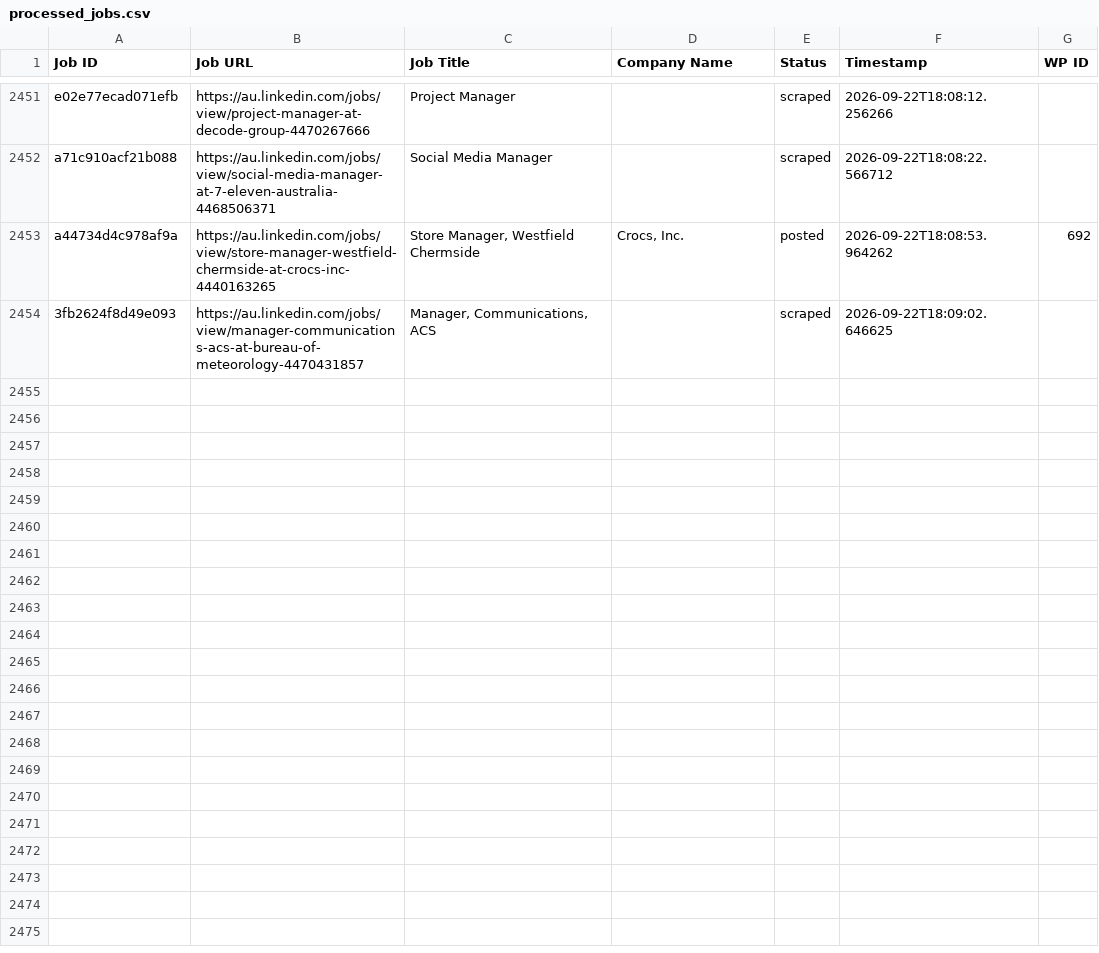
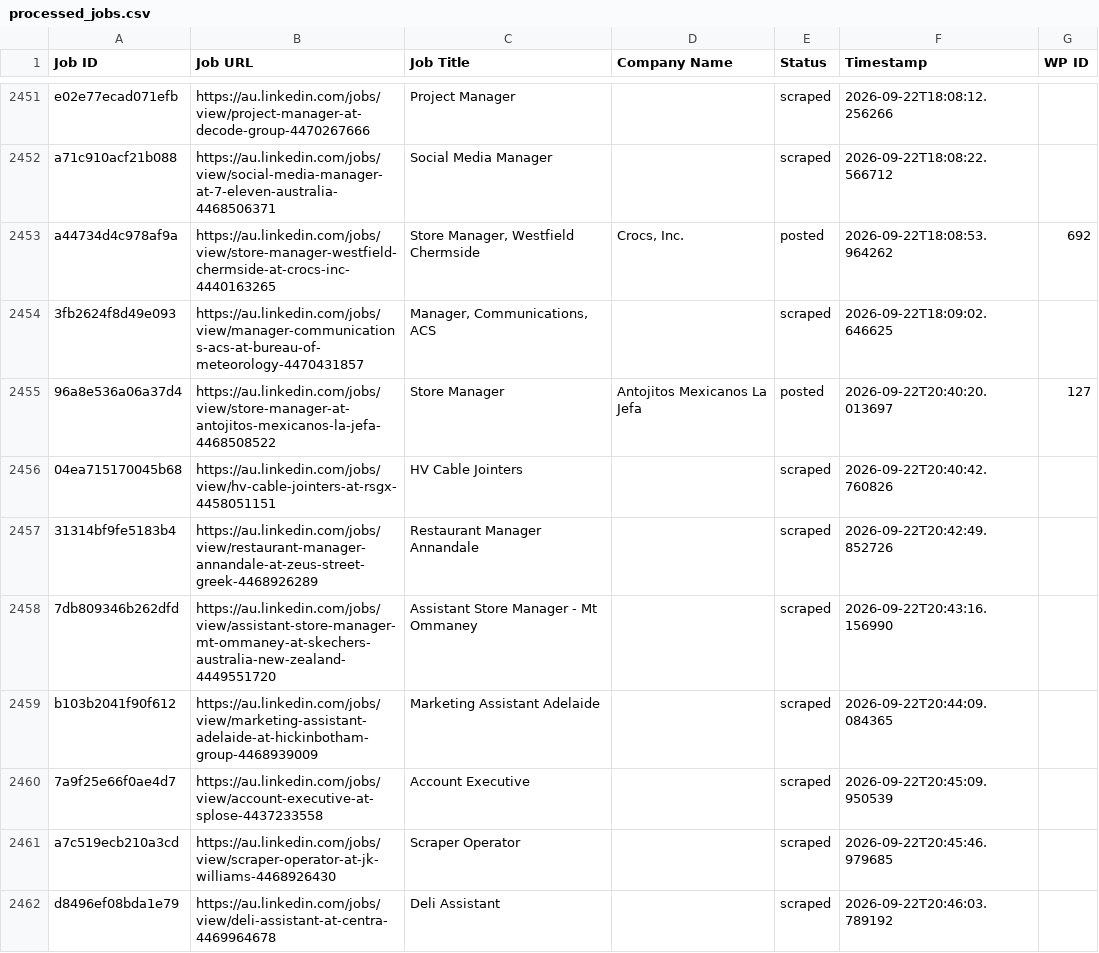
Before and after one commit to innovationinc2000/au, a CSV file: processed_jobs.csv, drawn as a sheet; only a part is shown, gaps mark what is left out; the diff covers the shown part only.

```diff
--- a/processed_jobs.csv
+++ b/processed_jobs.csv
@@ -2454 +2454,9 @@ a44734d4c978af9a,https://au.linkedin.com/jobs/view/store-manager-westfield-cherm
 3fb2624f8d49e093,https://au.linkedin.com/jobs/view/manager-communications-acs-at-bureau-of-meteorology-4470431857,"Manager, Communications, ACS",,scraped,2026-09-22T18:09:02.646625,
+96a8e536a06a37d4,https://au.linkedin.com/jobs/view/store-manager-at-antojitos-mexicanos-la-jefa-4468508522,Store Manager,Antojitos Mexicanos La Jefa,posted,2026-09-22T20:40:20.013697,127
+04ea715170045b68,https://au.linkedin.com/jobs/view/hv-cable-jointers-at-rsgx-4458051151,HV Cable Jointers,,scraped,2026-09-22T20:40:42.760826,
+31314bf9fe5183b4,https://au.linkedin.com/jobs/view/restaurant-manager-annandale-at-zeus-street-greek-4468926289,Restaurant Manager Annandale,,scraped,2026-09-22T20:42:49.852726,
+7db809346b262dfd,https://au.linkedin.com/jobs/view/assistant-store-manager-mt-ommaney-at-skechers-australia-new-zealand-4449551720,Assistant Store Manager - Mt Ommaney,,scraped,2026-09-22T20:43:16.156990,
+b103b2041f90f612,https://au.linkedin.com/jobs/view/marketing-assistant-adelaide-at-hickinbotham-group-4468939009,Marketing Assistant Adelaide,,scraped,2026-09-22T20:44:09.084365,
+7a9f25e66f0ae4d7,https://au.linkedin.com/jobs/view/account-executive-at-splose-4437233558,Account Executive,,scraped,2026-09-22T20:45:09.950539,
+a7c519ecb210a3cd,https://au.linkedin.com/jobs/view/scraper-operator-at-jk-williams-4468926430,Scraper Operator,,scraped,2026-09-22T20:45:46.979685,
+d8496ef08bda1e79,https://au.linkedin.com/jobs/view/deli-assistant-at-centra-4469964678,Deli Assistant,,scraped,2026-09-22T20:46:03.789192,
```
Also changed, not shown: 8 added rows elsewhere in this file.
